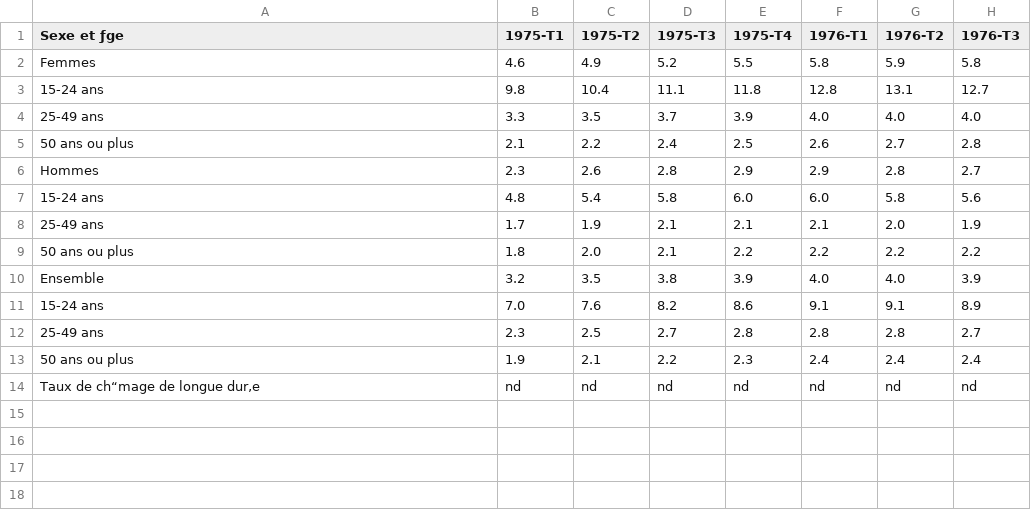
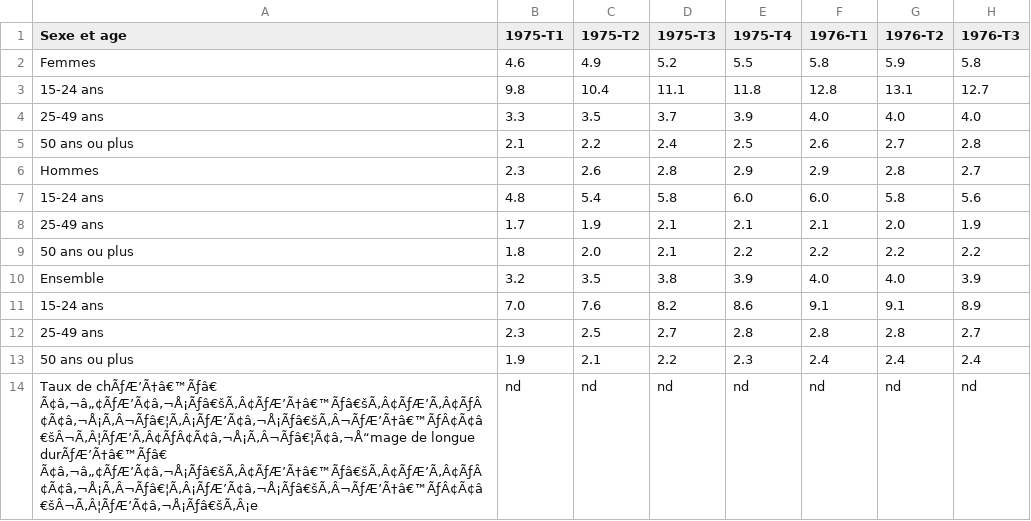
Before and after one commit to maelle0209/jobonheur, a CSV file: bd_chomage/chomage.csv, drawn as a sheet; only a part is shown; the diff names each change by its address in the sheet, - before the commit and + after, or states it on an @@ line.

```diff
--- a/bd_chomage/chomage.csv
+++ b/bd_chomage/chomage.csv
-A1: Sexe et ƒge
+A1: Sexe et age
-A14 (Sexe et age): Taux de ch“mage de longue dur‚e
+A14 (Sexe et age): Taux de chÃƒÆ’Ã†â€™Ãƒâ€ Ã¢â‚¬â„¢ÃƒÆ’Ã¢â‚¬Å¡Ãƒâ€šÃ‚Â¢ÃƒÆ’Ã†â€™Ãƒâ€šÃ‚Â¢ÃƒÆ’Ã‚Â¢ÃƒÂ¢Ã¢â‚¬Å¡Ã‚Â¬Ãƒâ€¦Ã‚Â¡ÃƒÆ’Ã¢â‚¬Å¡Ãƒâ€šÃ‚Â¬ÃƒÆ’Ã†â€™ÃƒÂ¢Ã¢â€šÂ¬Ã‚Â¦ÃƒÆ’Ã‚Â¢ÃƒÂ¢Ã¢â‚¬Å¡Ã‚Â¬Ãƒâ€¦Ã¢â‚¬Å“mage de longue durÃƒÆ’Ã†â€™Ãƒâ€ Ã¢â‚¬â„¢ÃƒÆ’Ã¢â‚¬Å¡Ãƒâ€šÃ‚Â¢ÃƒÆ’Ã†â€™Ãƒâ€šÃ‚Â¢ÃƒÆ’Ã‚Â¢ÃƒÂ¢Ã¢â‚¬Å¡Ã‚Â¬Ãƒâ€¦Ã‚Â¡ÃƒÆ’Ã¢â‚¬Å¡Ãƒâ€šÃ‚Â¬ÃƒÆ’Ã†â€™ÃƒÂ¢Ã¢â€šÂ¬Ã‚Â¦ÃƒÆ’Ã¢â‚¬Å¡Ãƒâ€šÃ‚Â¡e
```
Also changed, not shown: 13 other files.
